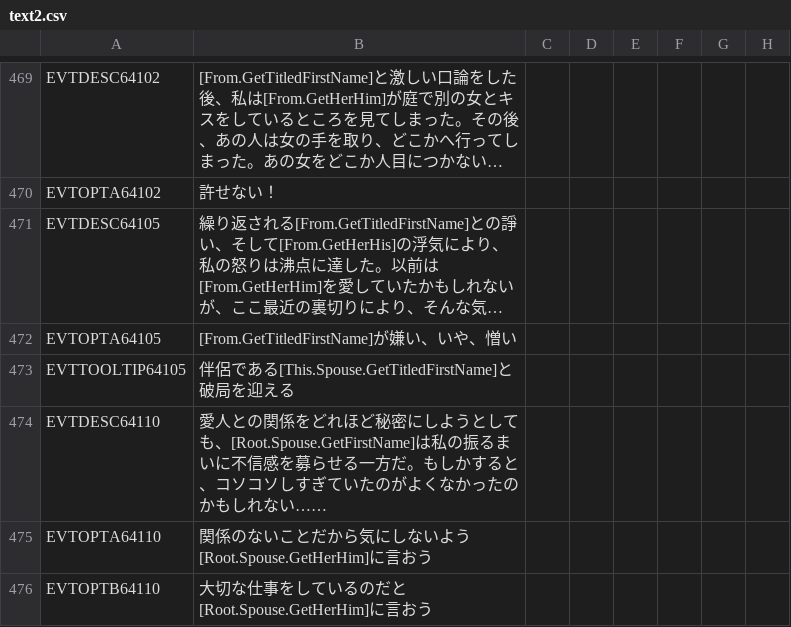
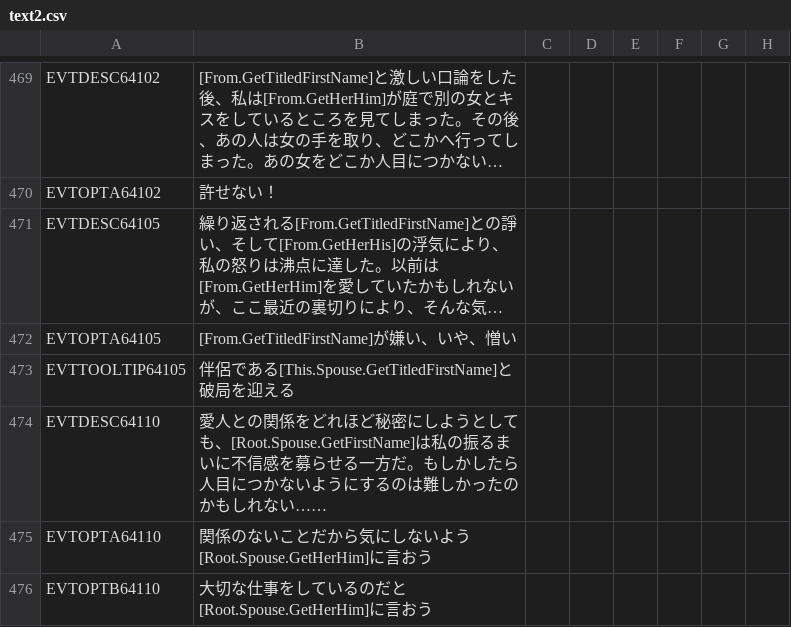
Before and after one commit to matanki-saito/CK2JPModAppendixI, a CSV file: source/localisation/text2.csv, drawn as a sheet; only a part is shown, gaps mark what is left out; long unchanged cells end in …; the diff names each change by its address in the sheet, - before the commit and + after, or states it on an @@ line.

```diff
--- a/source/localisation/text2.csv
+++ b/source/localisation/text2.csv
-B474: …。もしかすると、コソコソしすぎていたのがよくなかったの…
+B474: …。もしかしたら人目につかないようにするのは難しかったの…
```
Also changed, not shown: source/localisation/ReapersDue.csv, source/localisation/v2_30.csv, 2 other files.
